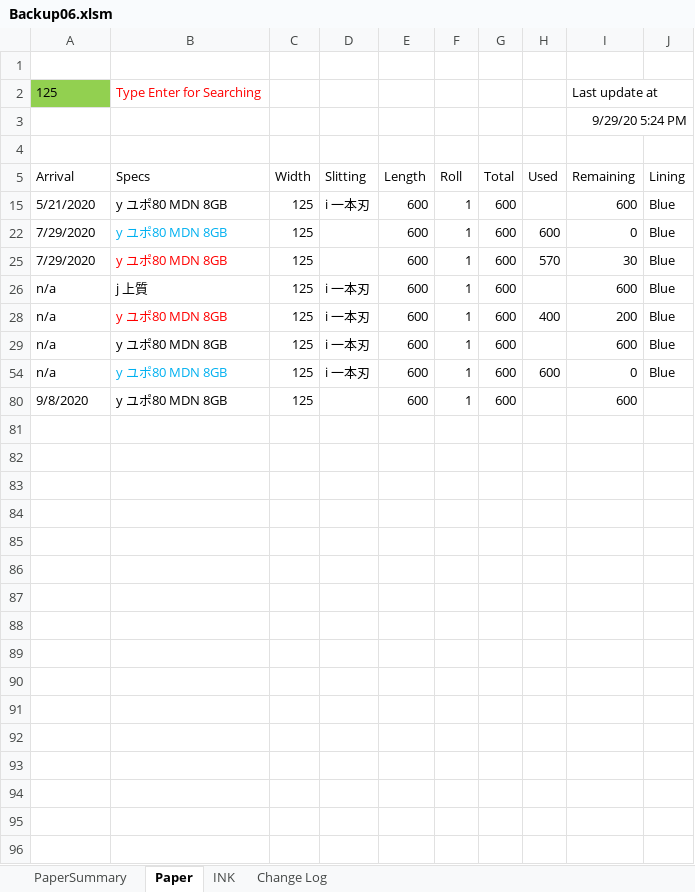
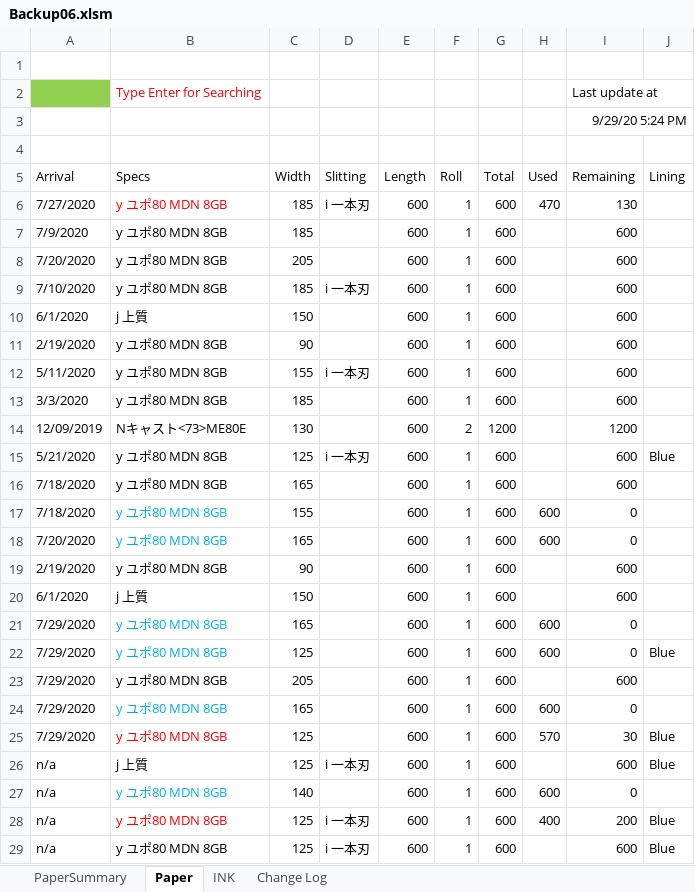
Before and after one commit to vicktor9450/demoSKU, an Excel workbook: Backup06.xlsm, sheet Paper, drawn as a sheet; only a part is shown; the shorter side is filled out with more unchanged rows; values as stored, in another font and other column widths than the file's, no borders; charts and pictures and table styles not drawn; the diff covers the shown part only; the diff names each change by its address in the sheet, - before the commit and + after, or states it on an @@ line.

Commit message:
sx

```diff
--- a/Backup06.xlsm (sheet Paper)
+++ b/Backup06.xlsm (sheet Paper)
-A2 (Arrival): 125
+A2 (Arrival): (empty)
@@ row 6 unhidden: 7/27/2020 | y ユポ80 MDN 8GB | 185 | i 一本刃 | 600 | 1 | 600 | 470 | 130 @@
@@ row 7 unhidden: 7/9/2020 | y ユポ80 MDN 8GB | 185 |  | 600 | 1 | 600 |  | 600 @@
@@ row 8 unhidden: 7/20/2020 | y ユポ80 MDN 8GB | 205 |  | 600 | 1 | 600 |  | 600 @@
@@ row 9 unhidden: 7/10/2020 | y ユポ80 MDN 8GB | 185 | i 一本刃 | 600 | 1 | 600 |  | 600 @@
@@ row 10 unhidden: 6/1/2020 | j 上質 | 150 |  | 600 | 1 | 600 |  | 600 @@
@@ row 11 unhidden: 2/19/2020 | y ユポ80 MDN 8GB | 90 |  | 600 | 1 | 600 |  | 600 @@
@@ row 12 unhidden: 5/11/2020 | y ユポ80 MDN 8GB | 155 | i 一本刃 | 600 | 1 | 600 |  | 600 @@
@@ row 13 unhidden: 3/3/2020 | y ユポ80 MDN 8GB | 185 |  | 600 | 1 | 600 |  | 600 @@
@@ row 14 unhidden: 12/09/2019 | Nキャスト<73>ME80E | 130 |  | 600 | 2 | 1200 |  | 1200 @@
@@ row 16 unhidden: 7/18/2020 | y ユポ80 MDN 8GB | 165 |  | 600 | 1 | 600 |  | 600 @@
@@ row 17 unhidden: 7/18/2020 | y ユポ80 MDN 8GB | 155 |  | 600 | 1 | 600 | 600 | 0 @@
@@ row 18 unhidden: 7/20/2020 | y ユポ80 MDN 8GB | 165 |  | 600 | 1 | 600 | 600 | 0 @@
@@ row 19 unhidden: 2/19/2020 | y ユポ80 MDN 8GB | 90 |  | 600 | 1 | 600 |  | 600 @@
@@ row 20 unhidden: 6/1/2020 | j 上質 | 150 |  | 600 | 1 | 600 |  | 600 @@
@@ row 21 unhidden: 7/29/2020 | y ユポ80 MDN 8GB | 165 |  | 600 | 1 | 600 | 600 | 0 @@
@@ row 23 unhidden: 7/29/2020 | y ユポ80 MDN 8GB | 205 |  | 600 | 1 | 600 |  | 600 @@
@@ row 24 unhidden: 7/29/2020 | y ユポ80 MDN 8GB | 165 |  | 600 | 1 | 600 | 600 | 0 @@
@@ row 27 unhidden: n/a | y ユポ80 MDN 8GB | 140 |  | 600 | 1 | 600 | 600 | 0 @@
```
Also changed, not shown: 1 added row and 55 hidden or unhidden rows elsewhere in this sheet, hidden cells.
